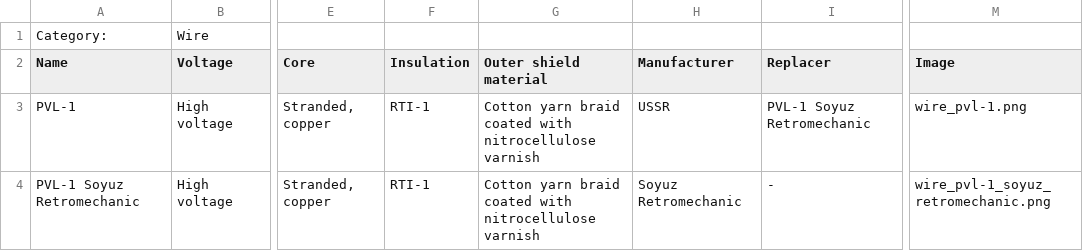
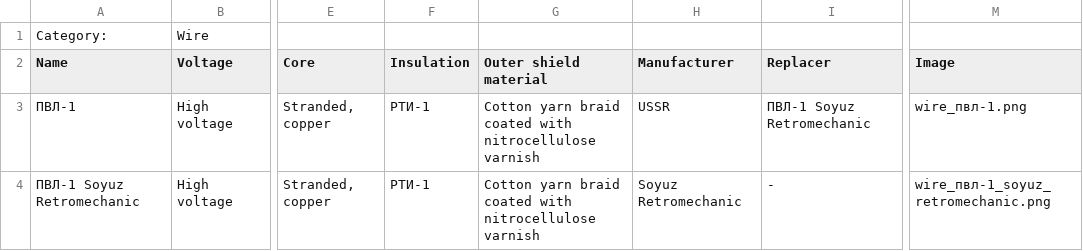
Before and after one commit to pazukdev/bearings-info, a CSV file: backend/src/main/resources/static/wire.csv, drawn as a sheet; only a part is shown, gaps mark what is left out; the diff names each change by its address in the sheet, - before the commit and + after, or states it on an @@ line.

Commit message:
translation logic updated

```diff
--- a/backend/src/main/resources/static/wire.csv
+++ b/backend/src/main/resources/static/wire.csv
-A3 (Name): PVL-1
+A3 (Name): ПВЛ-1
-F3:F4 (Insulation): RTI-1
+F3:F4 (Insulation): РТИ-1
-I3 (Replacer): PVL-1 Soyuz Retromechanic
+I3 (Replacer): ПВЛ-1 Soyuz Retromechanic
-M3 (Image): wire_pvl-1.png
+M3 (Image): wire_пвл-1.png
-A4 (Name): PVL-1 Soyuz Retromechanic
+A4 (Name): ПВЛ-1 Soyuz Retromechanic
-M4 (Image): wire_pvl-1_soyuz_retromechanic.png
+M4 (Image): wire_пвл-1_soyuz_retromechanic.png
```
Also changed, not shown: backend/src/main/resources/static/gasket.csv, backend/src/main/resources/static/material.csv, 16 other files.
